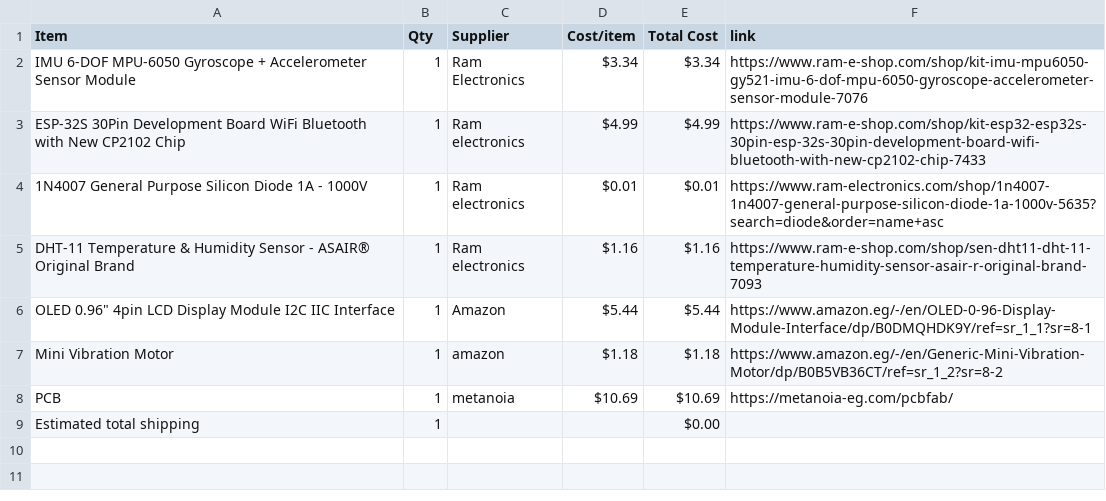
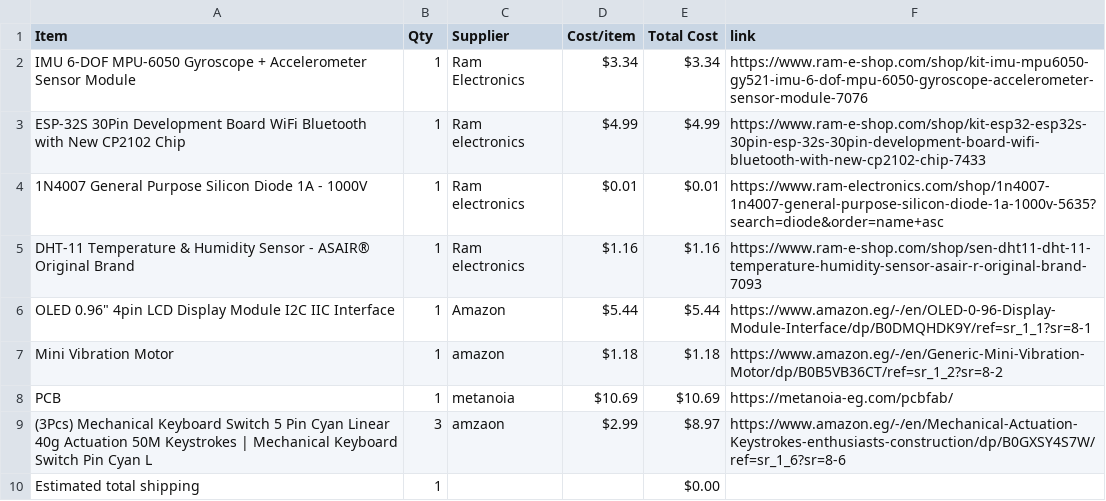
Before and after one commit to mohamedtaherno22-cmyk/Hack-Club-Projects, a CSV file: BOM.csv, drawn as a sheet; the diff names each change by its address in the sheet, - before the commit and + after, or states it on an @@ line.

Commit message:
Sync Super Starbie. from Half Life

```diff
--- a/BOM.csv
+++ b/BOM.csv
+row 9: (3Pcs) Mechanical Keyboard Switch 5 Pin Cyan Linear 40g Actuation 50M Keystrokes | Mechanical Keyboard Switch Pin Cyan L | 3 | amzaon | $2.99 | $8.97 | https://www.amazon.eg/-/en/Mechanical-Actuation-Keystrokes-enthusiasts-construction/dp/B0GXSY4S7W/ref=sr_1_6?sr=8-6
```
